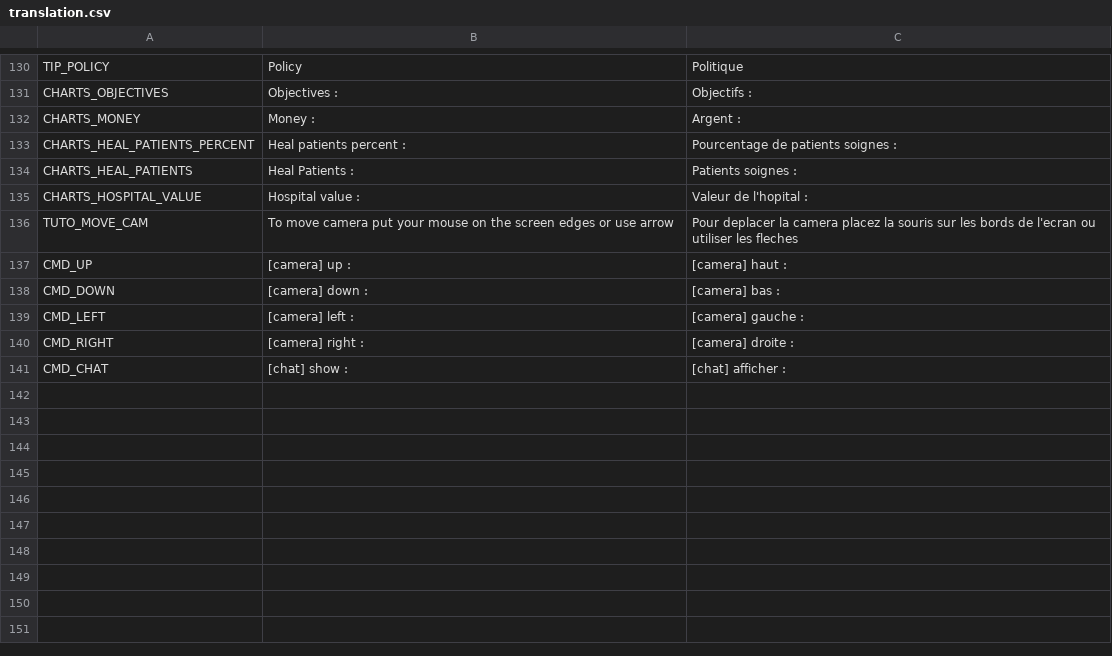
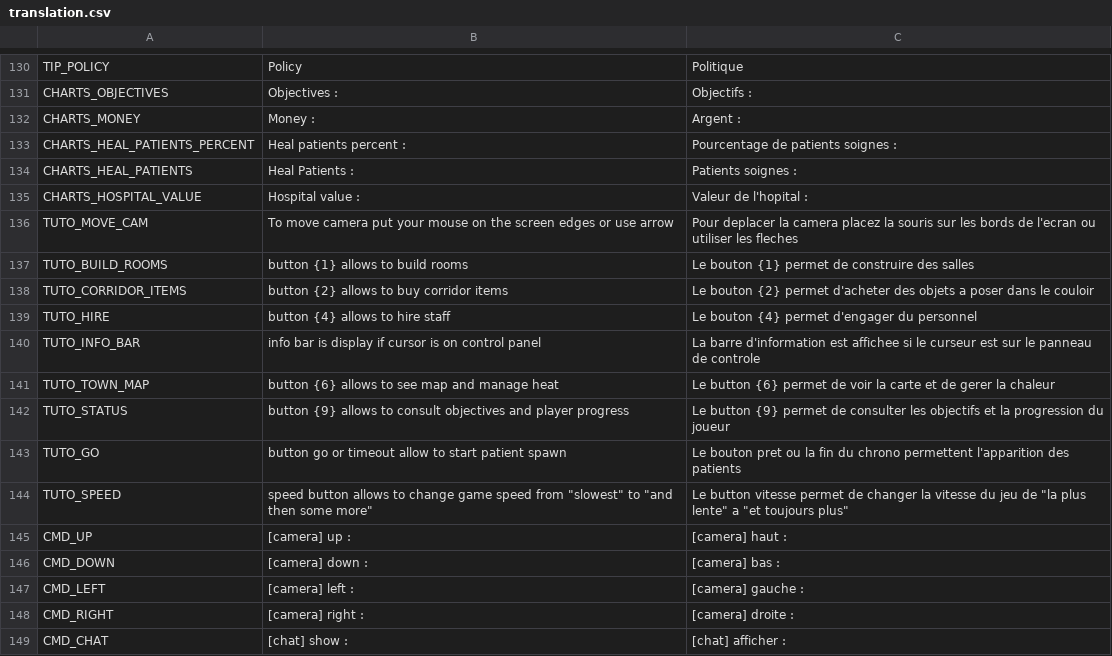
Before and after one commit to AdrienBourgois/ThemeHospital, a CSV file: translation/translation.csv, drawn as a sheet; only a part is shown, gaps mark what is left out.

Commit message:
start tutorial

```diff
--- a/translation/translation.csv
+++ b/translation/translation.csv
@@ -136,2 +136,10 @@ CHARTS_HOSPITAL_VALUE,Hospital value : ,Valeur de l'hopital :
 TUTO_MOVE_CAM,To move camera put your mouse on the screen edges or use arrow,Pour deplacer la camera placez la souris sur les bords de l'ecran ou utiliser les fleches
+TUTO_BUILD_ROOMS,button {1} allows to build rooms,Le bouton {1} permet de construire des salles
+TUTO_CORRIDOR_ITEMS,button {2} allows to buy corridor items,Le bouton {2} permet d'acheter des objets a poser dans le couloir
+TUTO_HIRE,button {4} allows to hire staff,Le bouton {4} permet d'engager du personnel
+TUTO_INFO_BAR,info bar is display if cursor is on control panel,La barre d'information est affichee si le curseur est sur le panneau de controle
+TUTO_TOWN_MAP,button {6} allows to see map and manage heat,Le button {6} permet de voir la carte et de gerer la chaleur
+TUTO_STATUS,button {9} allows to consult objectives and player progress,Le button {9} permet de consulter les objectifs et la progression du joueur
+TUTO_GO,button go or timeout allow to start patient spawn,Le bouton pret ou la fin du chrono permettent l'apparition des patients
+TUTO_SPEED,speed button allows to change game speed from "slowest" to "and then some more",Le button vitesse permet de changer la vitesse du jeu de "la plus lente" a "et toujours plus"
 CMD_UP,[camera] up : ,[camera] haut :
```
Also changed, not shown: 4 other files.
